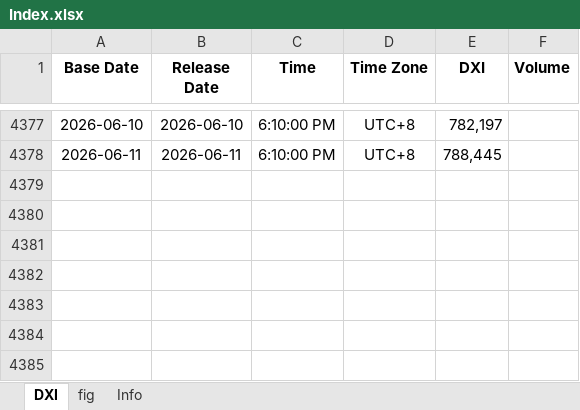
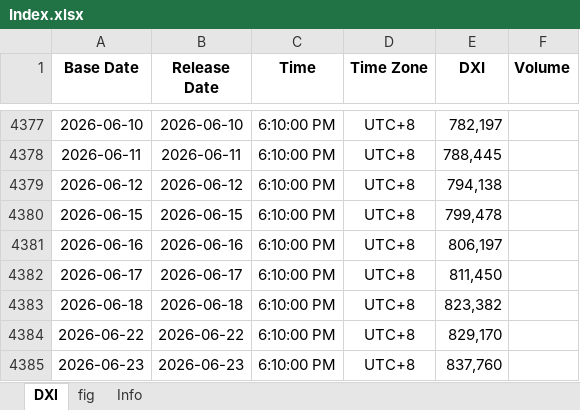
Before and after one commit to Tommylee1013/FinancialData, an Excel workbook: data/industry/TrendForce/Index.xlsx, sheet DXI, drawn as a sheet; only a part is shown, gaps mark what is left out; values as stored, in another font and other column widths than the file's, no borders; the diff names each change by its address in the sheet, - before the commit and + after, or states it on an @@ line.

```diff
--- a/data/industry/TrendForce/Index.xlsx (sheet DXI)
+++ b/data/industry/TrendForce/Index.xlsx (sheet DXI)
+row 4379: 2026-06-12 | 2026-06-12 | 6:10:00 PM | UTC+8 | 794,138
+row 4380: 2026-06-15 | 2026-06-15 | 6:10:00 PM | UTC+8 | 799,478
+row 4381: 2026-06-16 | 2026-06-16 | 6:10:00 PM | UTC+8 | 806,197
+row 4382: 2026-06-17 | 2026-06-17 | 6:10:00 PM | UTC+8 | 811,450
+row 4383: 2026-06-18 | 2026-06-18 | 6:10:00 PM | UTC+8 | 823,382
+row 4384: 2026-06-22 | 2026-06-22 | 6:10:00 PM | UTC+8 | 829,170
+row 4385: 2026-06-23 | 2026-06-23 | 6:10:00 PM | UTC+8 | 837,760
```
Also changed, not shown: charts or pictures, data/Index/MSCIACWI.xlsx, data/industry/TrendForce/DRAM.xlsx, 34 other files.
